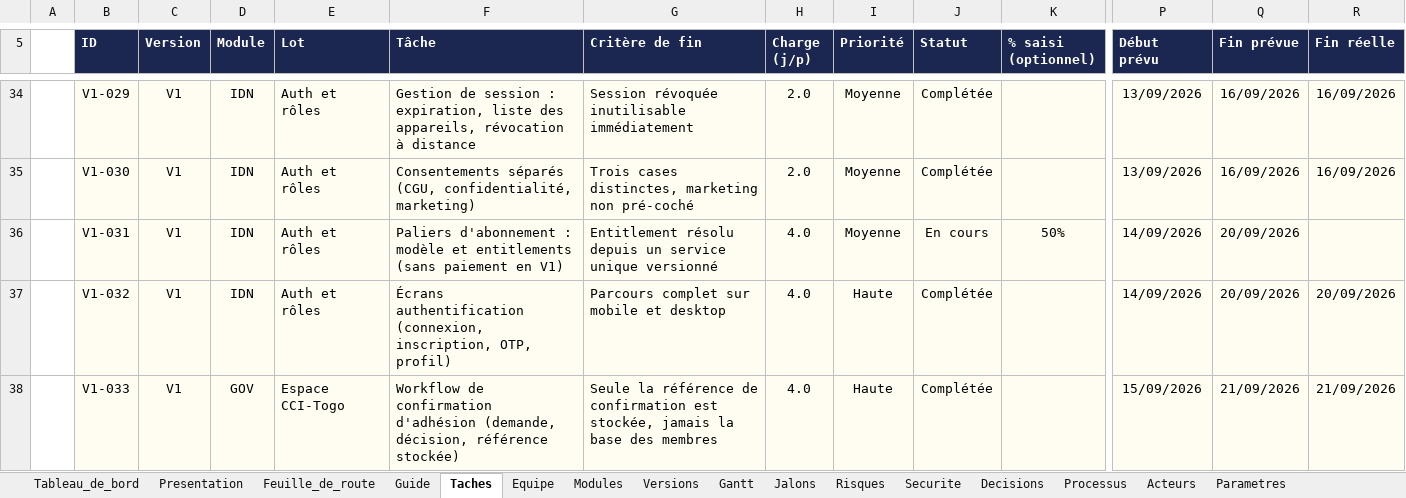
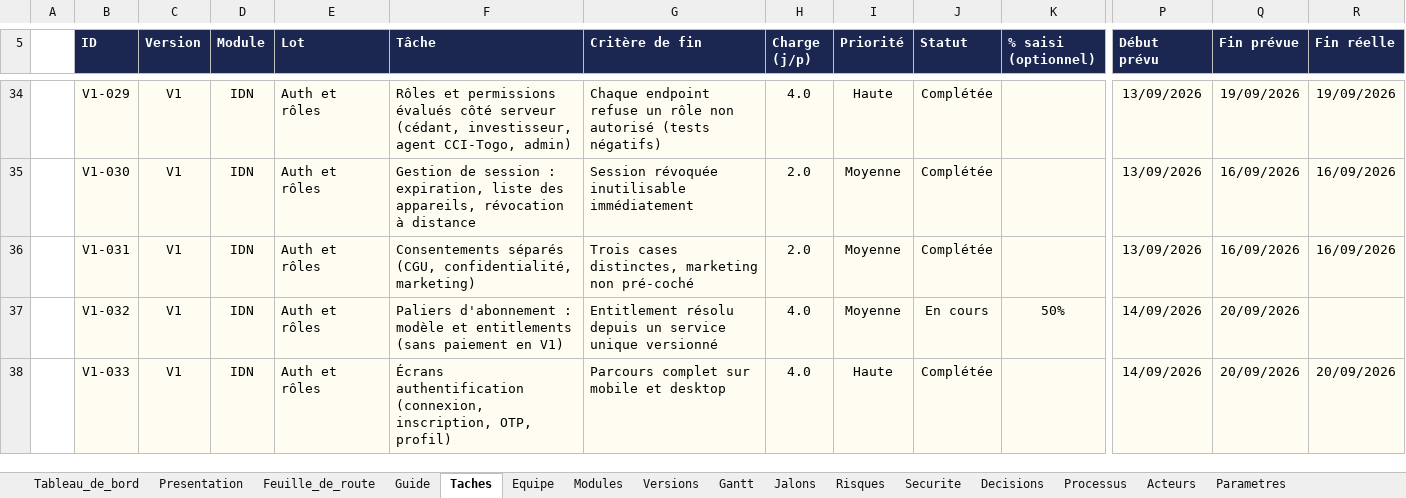
Before and after one commit to fless-lab/dealpme, an Excel workbook: DealPME_Suivi.xlsx, sheet Taches, drawn as a sheet; only a part is shown, gaps mark what is left out; values as stored, in another font and other column widths than the file's, no borders; conditional formats not drawn; the diff covers the shown part only; the diff names each change by its address in the sheet, - before the commit and + after, or states it on an @@ line.

```diff
--- a/DealPME_Suivi.xlsx (sheet Taches)
+++ b/DealPME_Suivi.xlsx (sheet Taches)
-F34 (Tâche): Gestion de session : expiration, liste des appareils, révocation à distance
+F34 (Tâche): Rôles et permissions évalués côté serveur (cédant, investisseur, agent CCI-Togo, admin)
-G34 (Critère de fin): Session révoquée inutilisable immédiatement
+G34 (Critère de fin): Chaque endpoint refuse un rôle non autorisé (tests négatifs)
-H34 (Charge (j/p)): 2.0
+H34 (Charge (j/p)): 4.0
-I34 (Priorité): Moyenne
+I34 (Priorité): Haute
-Q34 (Fin prévue): 16/09/2026
+Q34 (Fin prévue): 19/09/2026
-R34 (Fin réelle): 16/09/2026
+R34 (Fin réelle): 19/09/2026
-F35 (Tâche): Consentements séparés (CGU, confidentialité, marketing)
+F35 (Tâche): Gestion de session : expiration, liste des appareils, révocation à distance
-G35 (Critère de fin): Trois cases distinctes, marketing non pré-coché
+G35 (Critère de fin): Session révoquée inutilisable immédiatement
-F36 (Tâche): Paliers d'abonnement : modèle et entitlements (sans paiement en V1)
+F36 (Tâche): Consentements séparés (CGU, confidentialité, marketing)
-G36 (Critère de fin): Entitlement résolu depuis un service unique versionné
+G36 (Critère de fin): Trois cases distinctes, marketing non pré-coché
-H36 (Charge (j/p)): 4.0
+H36 (Charge (j/p)): 2.0
-J36 (Statut): En cours
+J36 (Statut): Complétée
-K36 (% saisi (optionnel)): 50%
+K36 (% saisi (optionnel)): (empty)
-P36 (Début prévu): 14/09/2026
+P36 (Début prévu): 13/09/2026
-Q36 (Fin prévue): 20/09/2026
+Q36 (Fin prévue): 16/09/2026
-R36 (Fin réelle): (empty)
+R36 (Fin réelle): 16/09/2026
-F37 (Tâche): Écrans authentification (connexion, inscription, OTP, profil)
+F37 (Tâche): Paliers d'abonnement : modèle et entitlements (sans paiement en V1)
-G37 (Critère de fin): Parcours complet sur mobile et desktop
+G37 (Critère de fin): Entitlement résolu depuis un service unique versionné
-I37 (Priorité): Haute
+I37 (Priorité): Moyenne
-J37 (Statut): Complétée
+J37 (Statut): En cours
-K37 (% saisi (optionnel)): (empty)
+K37 (% saisi (optionnel)): 50%
-R37 (Fin réelle): 20/09/2026
+R37 (Fin réelle): (empty)
-D38 (Module): GOV
+D38 (Module): IDN
-E38 (Lot): Espace CCI-Togo
+E38 (Lot): Auth et rôles
-F38 (Tâche): Workflow de confirmation d'adhésion (demande, décision, référence stockée)
+F38 (Tâche): Écrans authentification (connexion, inscription, OTP, profil)
-G38 (Critère de fin): Seule la référence de confirmation est stockée, jamais la base des membres
+G38 (Critère de fin): Parcours complet sur mobile et desktop
-P38 (Début prévu): 15/09/2026
+P38 (Début prévu): 14/09/2026
-Q38 (Fin prévue): 21/09/2026
+Q38 (Fin prévue): 20/09/2026
-R38 (Fin réelle): 21/09/2026
+R38 (Fin réelle): 20/09/2026
```
Also changed, not shown: 6 added rows, 6 removed rows and 1141 edited cells elsewhere in this sheet, sheet Decisions, 5 other files.
